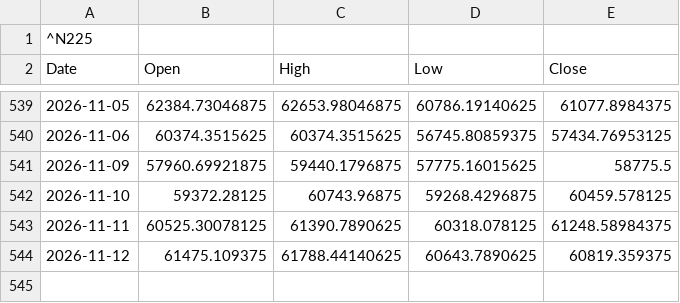
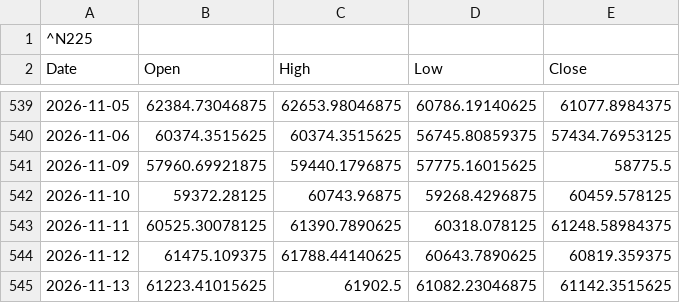
Before and after one commit to kueihuagh/csv, a CSV file: data/n225_daily.csv, drawn as a sheet; only a part is shown, gaps mark what is left out; the diff names each change by its address in the sheet, - before the commit and + after, or states it on an @@ line.

```diff
--- a/data/n225_daily.csv
+++ b/data/n225_daily.csv
+row 545: 2026-11-13 | 61223.41015625 | 61902.5 | 61082.23046875 | 61142.3515625
```
Also changed, not shown: data/etf1357_5min.csv, data/etf1579_5min.csv, 7 other files.
